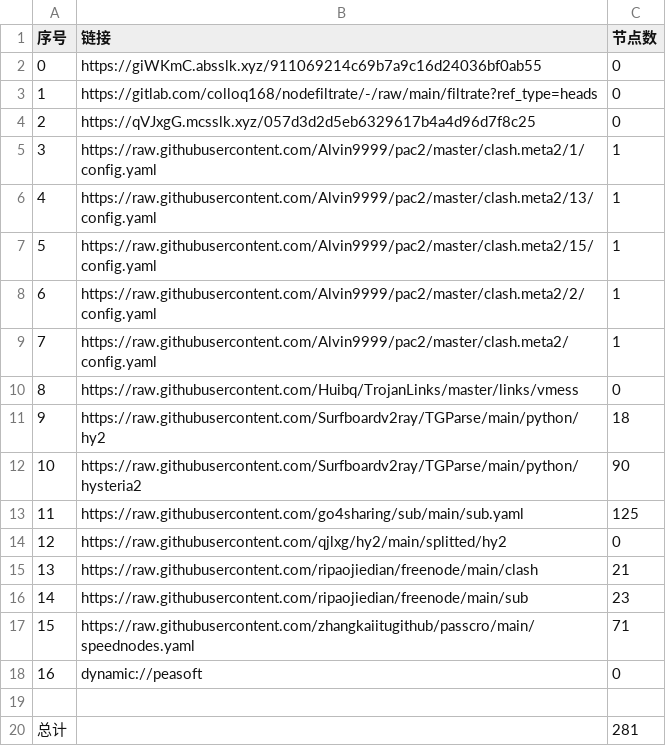
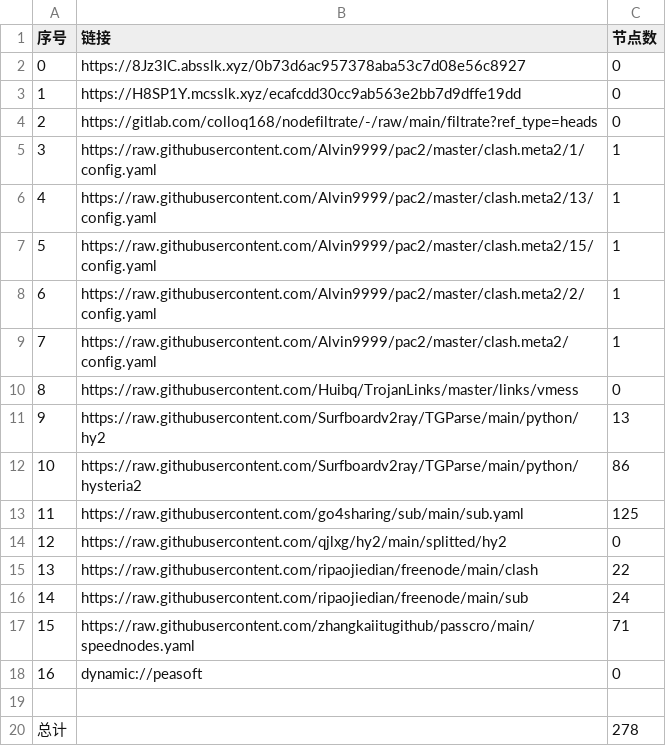
Before and after one commit to weg2025/AutoSearchPublicNodes, a CSV file: list_result.csv, drawn as a sheet.

```diff
--- a/list_result.csv
+++ b/list_result.csv
@@ -1,5 +1,5 @@
 序号,链接,节点数
-0,https://giWKmC.absslk.xyz/911069214c69b7a9c16d24036bf0ab55,0
-1,https://gitlab.com/colloq168/nodefiltrate/-/raw/main/filtrate?ref_type=heads,0
-2,https://qVJxgG.mcsslk.xyz/057d3d2d5eb6329617b4a4d96d7f8c25,0
+0,https://8Jz3IC.absslk.xyz/0b73d6ac957378aba53c7d08e56c8927,0
+1,https://H8SP1Y.mcsslk.xyz/ecafcdd30cc9ab563e2bb7d9dffe19dd,0
+2,https://gitlab.com/colloq168/nodefiltrate/-/raw/main/filtrate?ref_type=heads,0
 3,https://raw.githubusercontent.com/Alvin9999/pac2/master/clash.meta2/1/config.yaml,1
@@ -10,8 +10,8 @@
 8,https://raw.githubusercontent.com/Huibq/TrojanLinks/master/links/vmess,0
-9,https://raw.githubusercontent.com/Surfboardv2ray/TGParse/main/python/hy2,18
-10,https://raw.githubusercontent.com/Surfboardv2ray/TGParse/main/python/hysteria2,90
+9,https://raw.githubusercontent.com/Surfboardv2ray/TGParse/main/python/hy2,13
+10,https://raw.githubusercontent.com/Surfboardv2ray/TGParse/main/python/hysteria2,86
 11,https://raw.githubusercontent.com/go4sharing/sub/main/sub.yaml,125
 12,https://raw.githubusercontent.com/qjlxg/hy2/main/splitted/hy2,0
-13,https://raw.githubusercontent.com/ripaojiedian/freenode/main/clash,21
-14,https://raw.githubusercontent.com/ripaojiedian/freenode/main/sub,23
+13,https://raw.githubusercontent.com/ripaojiedian/freenode/main/clash,22
+14,https://raw.githubusercontent.com/ripaojiedian/freenode/main/sub,24
 15,https://raw.githubusercontent.com/zhangkaiitugithub/passcro/main/speednodes.yaml,71
@@ -19,2 +19,2 @@
 
-总计,,281
+总计,,278
```
Also changed, not shown: 18 other files.
